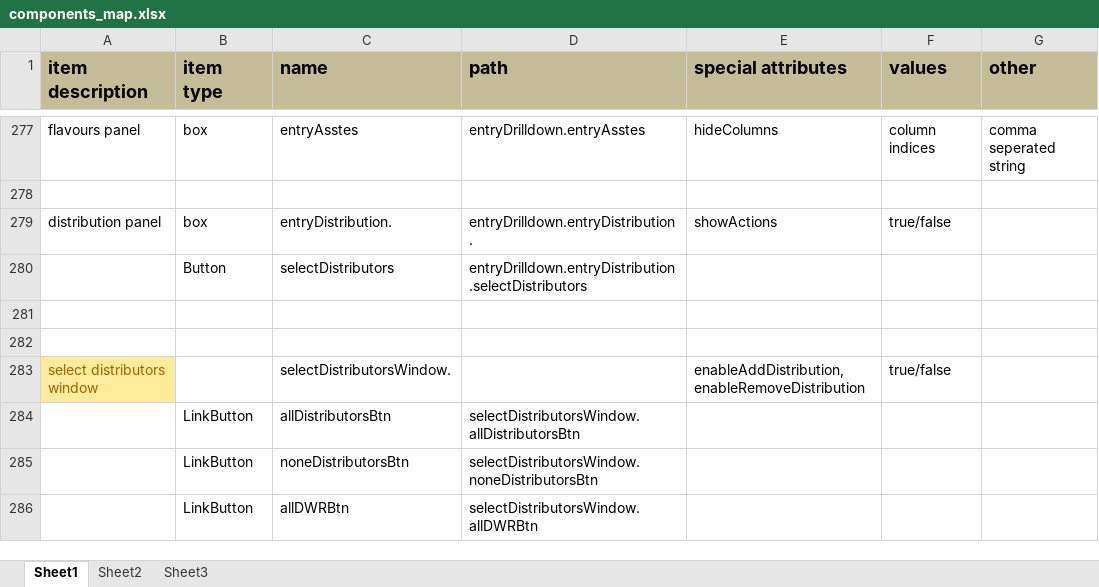
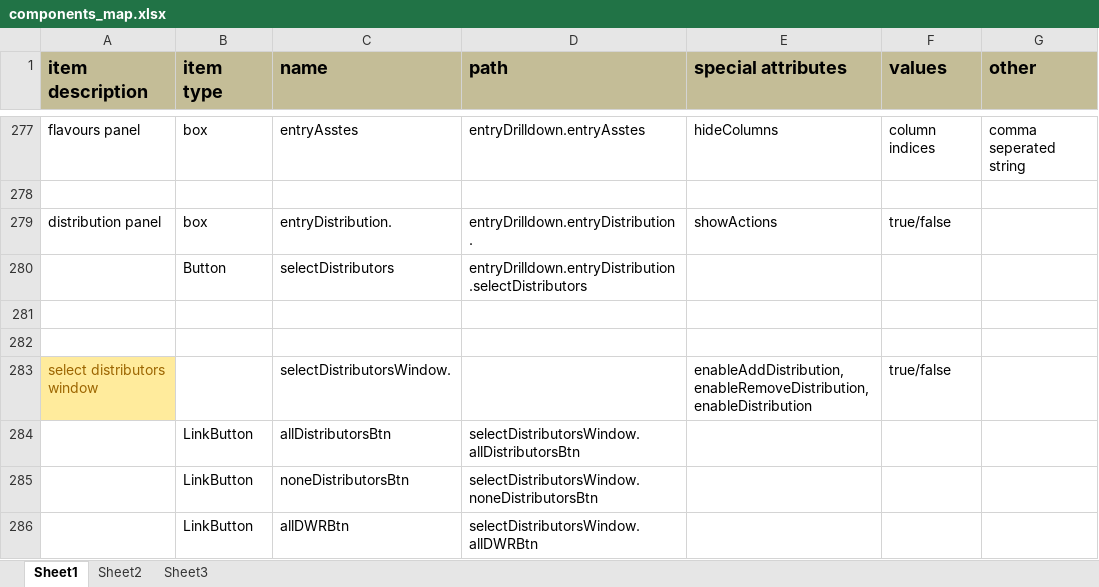
Before and after one commit to kaltura/kmc, an Excel workbook: KMC/docs/components_map.xlsx, sheet Sheet1, drawn as a sheet; only a part is shown, gaps mark what is left out; values as stored, in another font and other column widths than the file's, no borders; the diff names each change by its address in the sheet, - before the commit and + after, or states it on an @@ line.

Commit message:
add distribution permission
git-svn-id: svn+ssh://kelev.kaltura.com/usr/local/kalsource/front/workspaces/kmc/trunk@55835 6b8eccd3-e8c5-4e7d-8186-e12b5326b719

```diff
--- a/KMC/docs/components_map.xlsx (sheet Sheet1)
+++ b/KMC/docs/components_map.xlsx (sheet Sheet1)
-E283 (special attributes): enableAddDistribution, enableRemoveDistribution
+E283 (special attributes): enableAddDistribution, enableRemoveDistribution, enableDistribution
```
Also changed, not shown: 1 other file.
